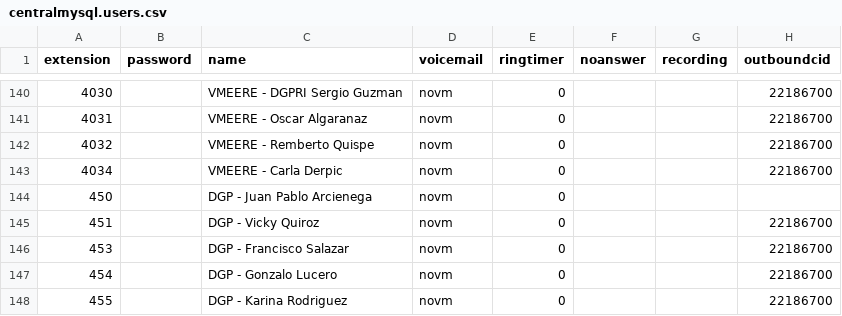
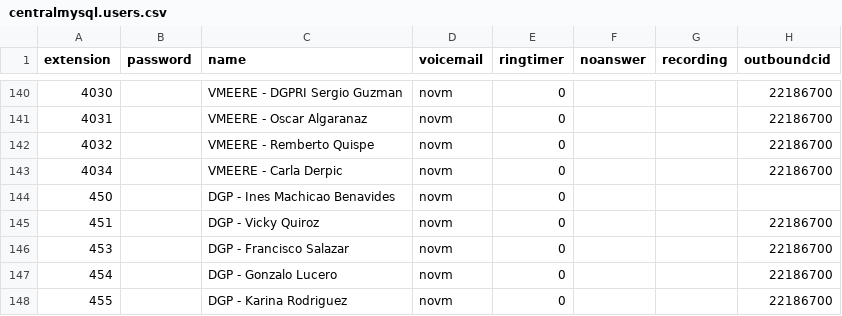
Before and after one commit to mauforonda/reportes_mhe, a CSV file: data/centralmysql/centralmysql.users.csv, drawn as a sheet; only a part is shown, gaps mark what is left out; the diff names each change by its address in the sheet, - before the commit and + after, or states it on an @@ line.

```diff
--- a/data/centralmysql/centralmysql.users.csv
+++ b/data/centralmysql/centralmysql.users.csv
-C144 (name): DGP - Juan Pablo Arcienega
+C144 (name): DGP - Ines Machicao Benavides
```
Also changed, not shown: data/coneccion_central_telefonica/coneccion_central_telefonica.llamadas_por_mes_vencido_tabla.csv, data/sqlite/sqlite.users.csv.
